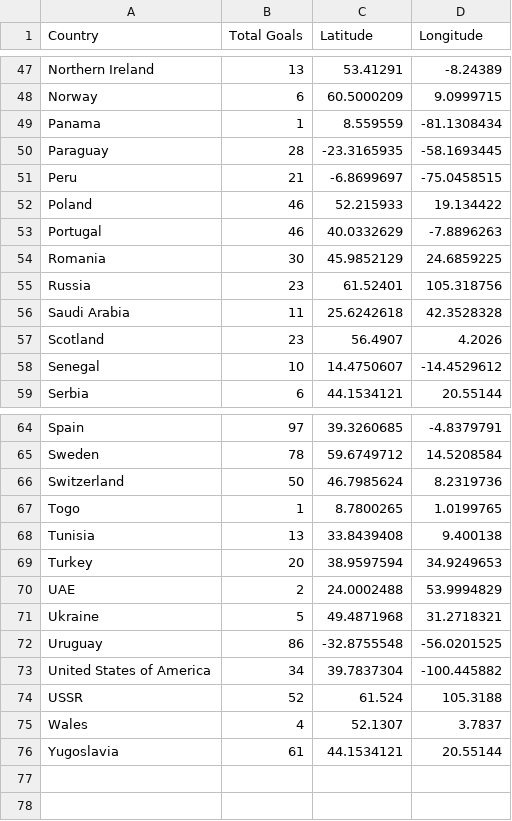
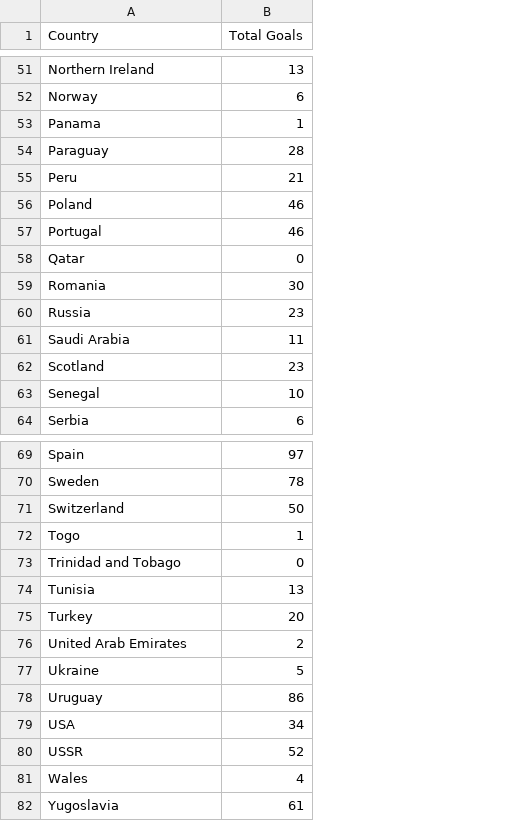
Before and after one commit to dteh0003/3179, a CSV file: FIT3179Ass2/data/FIFAWorldCupGoals.csv, drawn as a sheet; only a part is shown, gaps mark what is left out; removed rows and columns are numbered as before the commit, all else as after; the diff covers the shown part only; the diff names each change by its address in the sheet, - before the commit and + after, or states it on an @@ line.

```diff
--- a/FIT3179Ass2/data/FIFAWorldCupGoals.csv
+++ b/FIT3179Ass2/data/FIFAWorldCupGoals.csv
-column C (Latitude), rows 47-59: 53.41291 | 60.5000209 | 8.559559 | -23.3165935 | -6.8699697 | 52.215933 | 40.0332629 | 45.9852129 | 61.52401 | 25.6242618 | 56.4907 | 14.4750607 | 44.1534121; rows 64-76: 39.3260685 | 59.6749712 | 46.7985624 | 8.7800265 | 33.8439408 | 38.9597594 | 24.0002488 | 49.4871968 | -32.8755548 | 39.7837304 | 61.524 | 52.1307 | 44.1534121
-column D (Longitude), rows 47-59: -8.24389 | 9.0999715 | -81.1308434 | -58.1693445 | -75.0458515 | 19.134422 | -7.8896263 | 24.6859225 | 105.318756 | 42.3528328 | 4.2026 | -14.4529612 | 20.55144; rows 64-76: -4.8379791 | 14.5208584 | 8.2319736 | 1.0199765 | 9.400138 | 34.9249653 | 53.9994829 | 31.2718321 | -56.0201525 | -100.445882 | 105.3188 | 3.7837 | 20.55144
+row 58: Qatar | 0
+row 73: Trinidad and Tobago | 0
-A76 (Country): UAE
+A76 (Country): United Arab Emirates
-A79 (Country): United States of America
+A79 (Country): USA
```
Also changed, not shown: 4 added rows and 3 edited cells elsewhere in this file.
